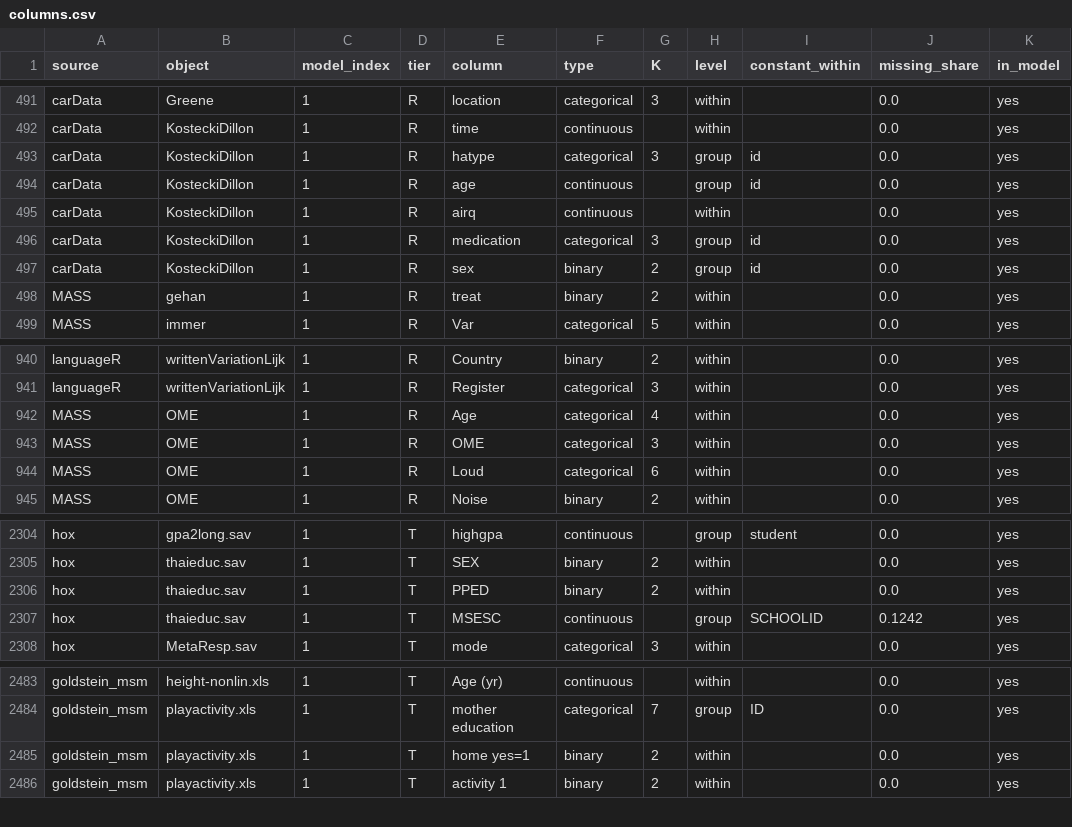
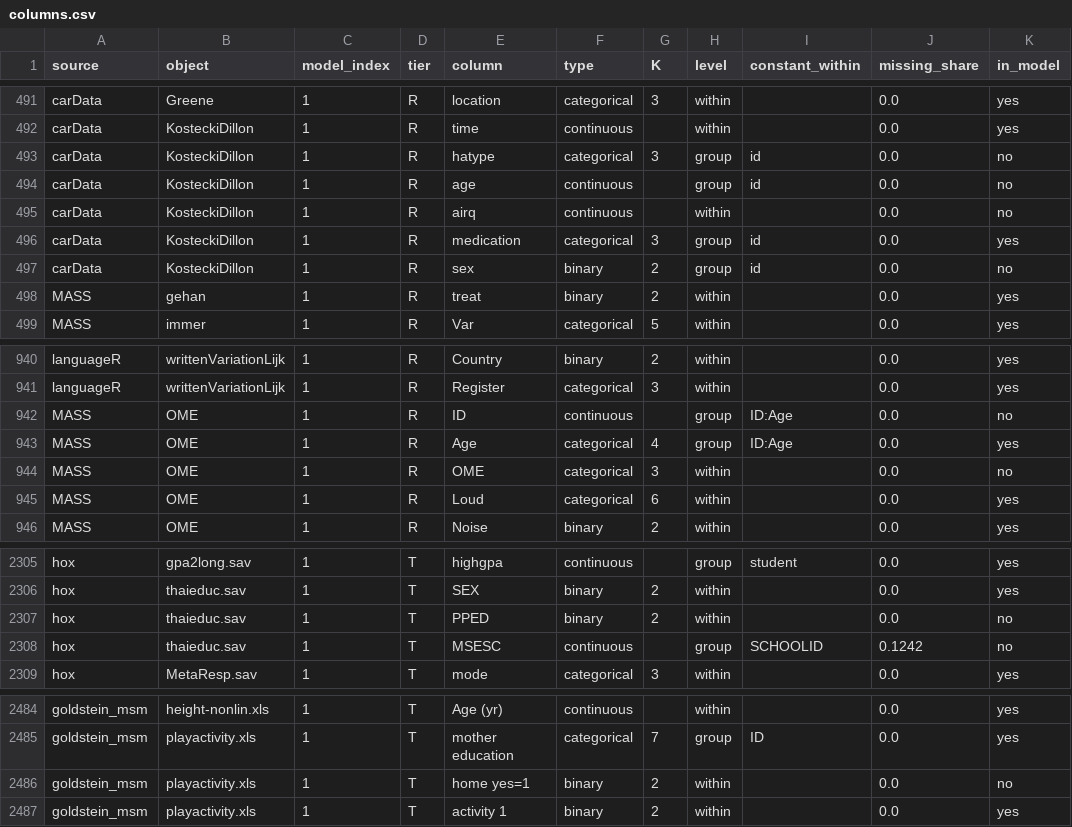
Before and after one commit to adkipnis/mixedbench, a CSV file: registry/columns.csv, drawn as a sheet; only a part is shown, gaps mark what is left out.

```diff
--- a/registry/columns.csv
+++ b/registry/columns.csv
@@ -492,7 +492,7 @@
 "carData","KosteckiDillon","1","R","time","continuous","","within","","0.0","yes"
-"carData","KosteckiDillon","1","R","hatype","categorical","3","group","id","0.0","yes"
-"carData","KosteckiDillon","1","R","age","continuous","","group","id","0.0","yes"
-"carData","KosteckiDillon","1","R","airq","continuous","","within","","0.0","yes"
+"carData","KosteckiDillon","1","R","hatype","categorical","3","group","id","0.0","no"
+"carData","KosteckiDillon","1","R","age","continuous","","group","id","0.0","no"
+"carData","KosteckiDillon","1","R","airq","continuous","","within","","0.0","no"
 "carData","KosteckiDillon","1","R","medication","categorical","3","group","id","0.0","yes"
-"carData","KosteckiDillon","1","R","sex","binary","2","group","id","0.0","yes"
+"carData","KosteckiDillon","1","R","sex","binary","2","group","id","0.0","no"
 "MASS","gehan","1","R","treat","binary","2","within","","0.0","yes"
@@ -941,4 +941,5 @@
 "languageR","writtenVariationLijk","1","R","Register","categorical","3","within","","0.0","yes"
-"MASS","OME","1","R","Age","categorical","4","within","","0.0","yes"
-"MASS","OME","1","R","OME","categorical","3","within","","0.0","yes"
+"MASS","OME","1","R","ID","continuous","","group","ID:Age","0.0","no"
+"MASS","OME","1","R","Age","categorical","4","group","ID:Age","0.0","yes"
+"MASS","OME","1","R","OME","categorical","3","within","","0.0","no"
 "MASS","OME","1","R","Loud","categorical","6","within","","0.0","yes"
@@ -2305,4 +2306,4 @@
 "hox","thaieduc.sav","1","T","SEX","binary","2","within","","0.0","yes"
-"hox","thaieduc.sav","1","T","PPED","binary","2","within","","0.0","yes"
-"hox","thaieduc.sav","1","T","MSESC","continuous","","group","SCHOOLID","0.1242","yes"
+"hox","thaieduc.sav","1","T","PPED","binary","2","within","","0.0","no"
+"hox","thaieduc.sav","1","T","MSESC","continuous","","group","SCHOOLID","0.1242","no"
 "hox","MetaResp.sav","1","T","mode","categorical","3","within","","0.0","yes"
@@ -2484,3 +2485,3 @@
 "goldstein_msm","playactivity.xls","1","T","mother education","categorical","7","group","ID","0.0","yes"
-"goldstein_msm","playactivity.xls","1","T","home yes=1","binary","2","within","","0.0","yes"
+"goldstein_msm","playactivity.xls","1","T","home yes=1","binary","2","within","","0.0","no"
 "goldstein_msm","playactivity.xls","1","T","activity 1","binary","2","within","","0.0","yes"
```
Also changed, not shown: registry/dimensions.csv, registry/registry.csv, 2 other files.
